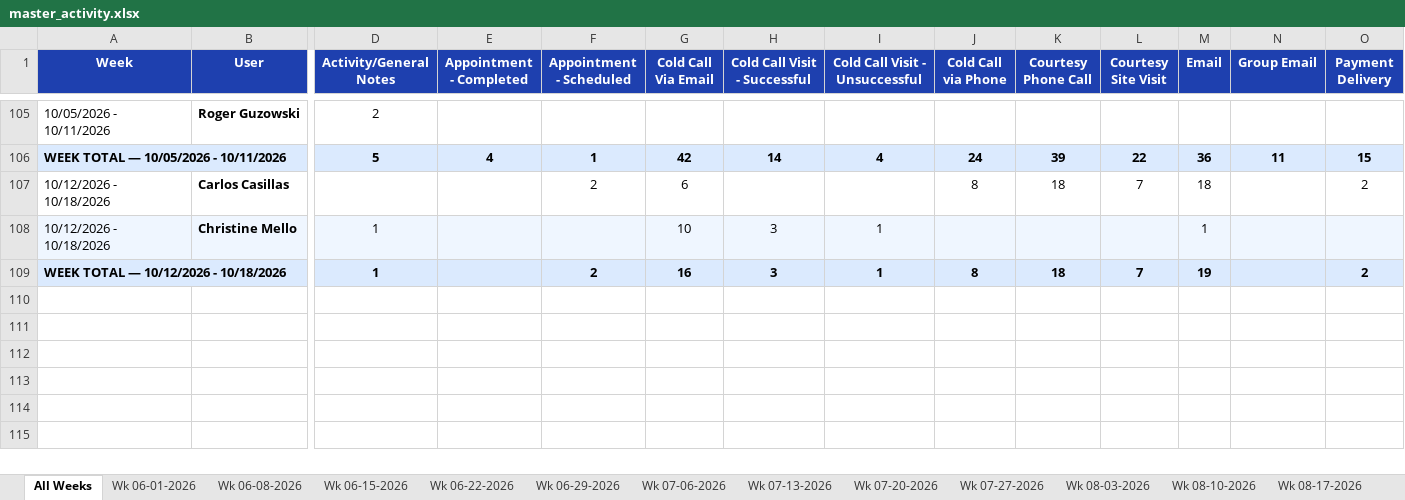
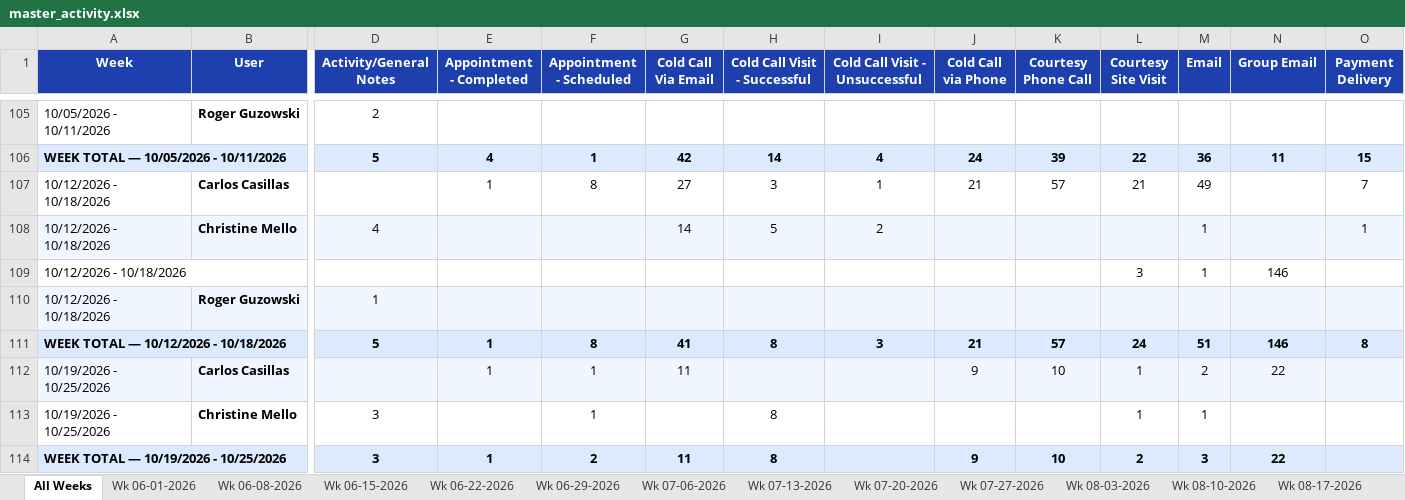
Before and after one commit to HShrair98/Prophet-Report, an Excel workbook: master_activity.xlsx, sheet All Weeks, drawn as a sheet; only a part is shown, gaps mark what is left out; values as stored, in another font and other column widths than the file's, no borders; removed rows and columns are numbered as before the commit, all else as after; rows hold the shown columns only; the diff names each change by its address in the sheet, - before the commit and + after, or states it on an @@ line.

```diff
--- a/master_activity.xlsx (sheet All Weeks)
+++ b/master_activity.xlsx (sheet All Weeks)
-row 107: 10/12/2026 - 10/18/2026 | Carlos Casillas |  |  | 2 | 6 |  |  | 8 | 18 | 7 | 18 |  | 2
-row 108: 10/12/2026 - 10/18/2026 | Christine Mello | 1 |  |  | 10 | 3 | 1 |  |  |  | 1
-row 109: WEEK TOTAL — 10/12/2026 - 10/18/2026 |  | 1 |  | 2 | 16 | 3 | 1 | 8 | 18 | 7 | 19 |  | 2
+row 107: 10/12/2026 - 10/18/2026 | Carlos Casillas |  | 1 | 8 | 27 | 3 | 1 | 21 | 57 | 21 | 49 |  | 7
+row 108: 10/12/2026 - 10/18/2026 | Christine Mello | 4 |  |  | 14 | 5 | 2 |  |  |  | 1 |  | 1
+row 109: 10/12/2026 - 10/18/2026 |  |  |  |  |  |  |  |  |  | 3 | 1 | 146
+row 110: 10/12/2026 - 10/18/2026 | Roger Guzowski | 1
+row 111: WEEK TOTAL — 10/12/2026 - 10/18/2026 |  | 5 | 1 | 8 | 41 | 8 | 3 | 21 | 57 | 24 | 51 | 146 | 8
+row 112: 10/19/2026 - 10/25/2026 | Carlos Casillas |  | 1 | 1 | 11 |  |  | 9 | 10 | 1 | 2 | 22
+row 113: 10/19/2026 - 10/25/2026 | Christine Mello | 3 |  | 1 |  | 8 |  |  |  | 1 | 1
+row 114: WEEK TOTAL — 10/19/2026 - 10/25/2026 |  | 3 | 1 | 2 | 11 | 8 |  | 9 | 10 | 2 | 3 | 22
```
Also changed, not shown: other sheet tabs.
